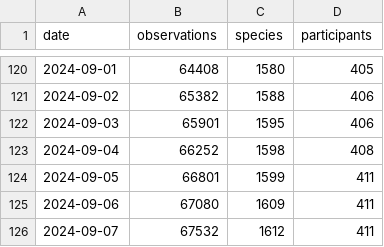
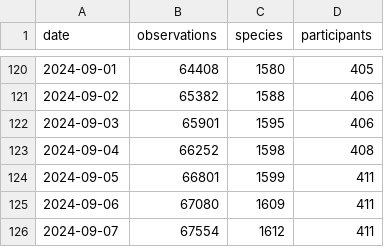
Before and after one commit to pynomaly/datawrapper_update, a CSV file: data/283_main_metrics_per_day.csv, drawn as a sheet; only a part is shown, gaps mark what is left out.

```diff
--- a/data/283_main_metrics_per_day.csv
+++ b/data/283_main_metrics_per_day.csv
@@ -125,2 +125,2 @@ date,observations,species,participants
 2024-09-06,67080,1609,411
-2024-09-07,67532,1612,411
+2024-09-07,67554,1612,411
```
Also changed, not shown: 5 other files.
